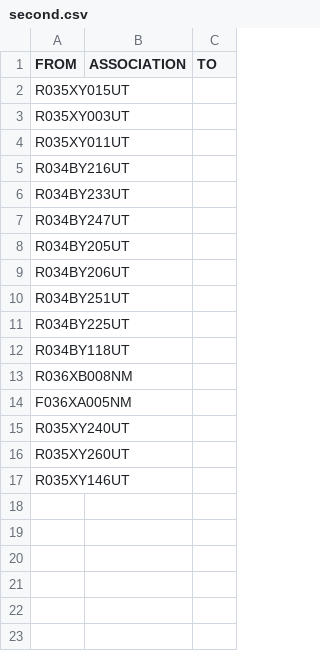
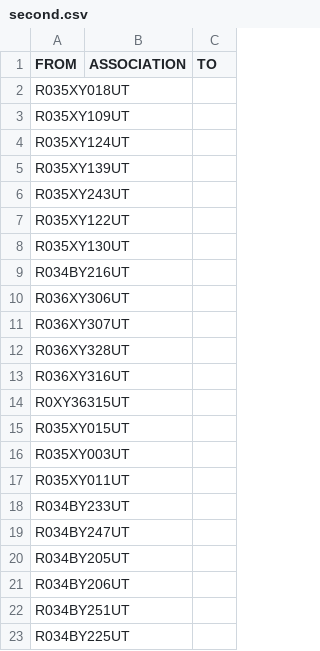
Before and after one commit to sagesteppe/EcologicalSiteDescriptionNetwork, a CSV file: data/processed/second.csv, drawn as a sheet; only a part is shown; the shorter side is filled out with more unchanged rows.

```diff
--- a/data/processed/second.csv
+++ b/data/processed/second.csv
@@ -1,2 +1,15 @@
 "FROM","ASSOCIATION","TO"
+"R035XY018UT","",""
+"R035XY109UT","",""
+"R035XY124UT","",""
+"R035XY139UT","",""
+"R035XY243UT","",""
+"R035XY122UT","",""
+"R035XY130UT","",""
+"R034BY216UT","",""
+"R036XY306UT","",""
+"R036XY307UT","",""
+"R036XY328UT","",""
+"R036XY316UT","",""
+"R0XY36315UT","",""
 "R035XY015UT","",""
@@ -4,3 +17,2 @@
 "R035XY011UT","",""
-"R034BY216UT","",""
 "R034BY233UT","",""
```
Also changed, not shown: data/processed/first.csv, data/processed/firstESDs.csv, 8 other files.
